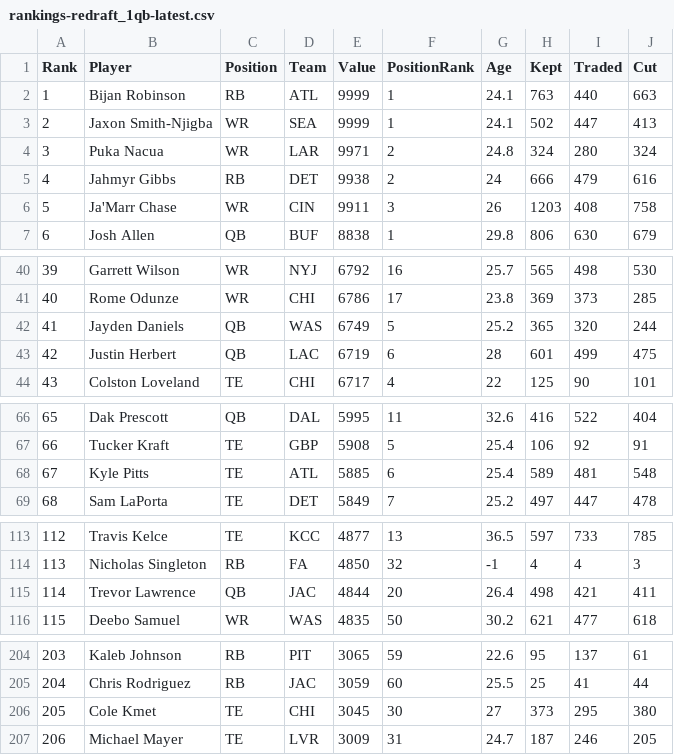
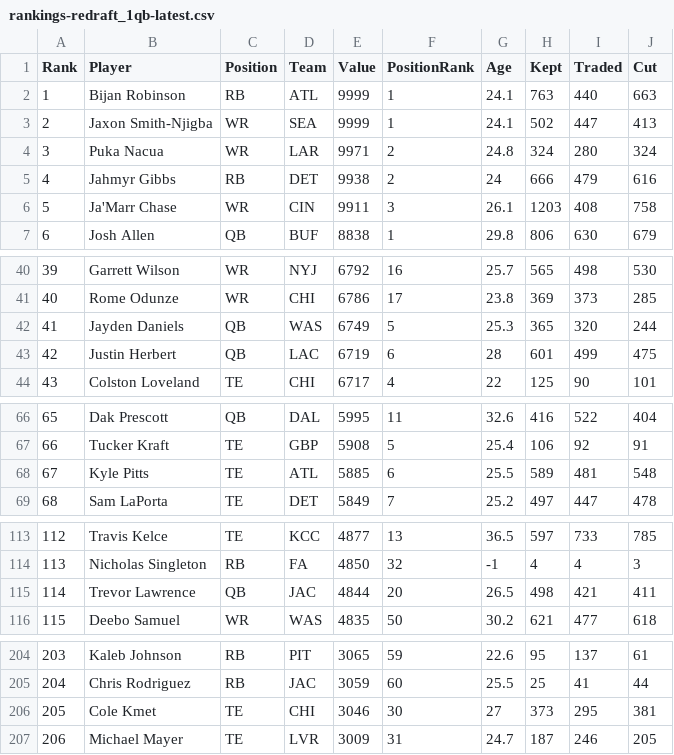
Before and after one commit to Louieza23/draft-compass-rankings, a CSV file: data/processed/ktc/rankings-redraft_1qb-latest.csv, drawn as a sheet; only a part is shown, gaps mark what is left out; the diff covers the shown part only; the diff names each change by its address in the sheet, - before the commit and + after, or states it on an @@ line.

```diff
--- a/data/processed/ktc/rankings-redraft_1qb-latest.csv
+++ b/data/processed/ktc/rankings-redraft_1qb-latest.csv
-G6 (Age): 26
+G6 (Age): 26.1
-G42 (Age): 25.2
+G42 (Age): 25.3
@@ column A (Rank) renumbered between rows 53 and 200 @@
-G68 (Age): 25.4
+G68 (Age): 25.5
-G115 (Age): 26.4
+G115 (Age): 26.5
-E206 (Value): 3045
+E206 (Value): 3046
-J206 (Cut): 380
+J206 (Cut): 381
```
Also changed, not shown: 3 added rows, 3 removed rows and 11 edited cells elsewhere in this file, data/processed/fantasycalc/rankings-dynasty_2qb-latest.csv, data/processed/fantasycalc/rankings-redraft_1qb-latest.csv, 29 other files.
